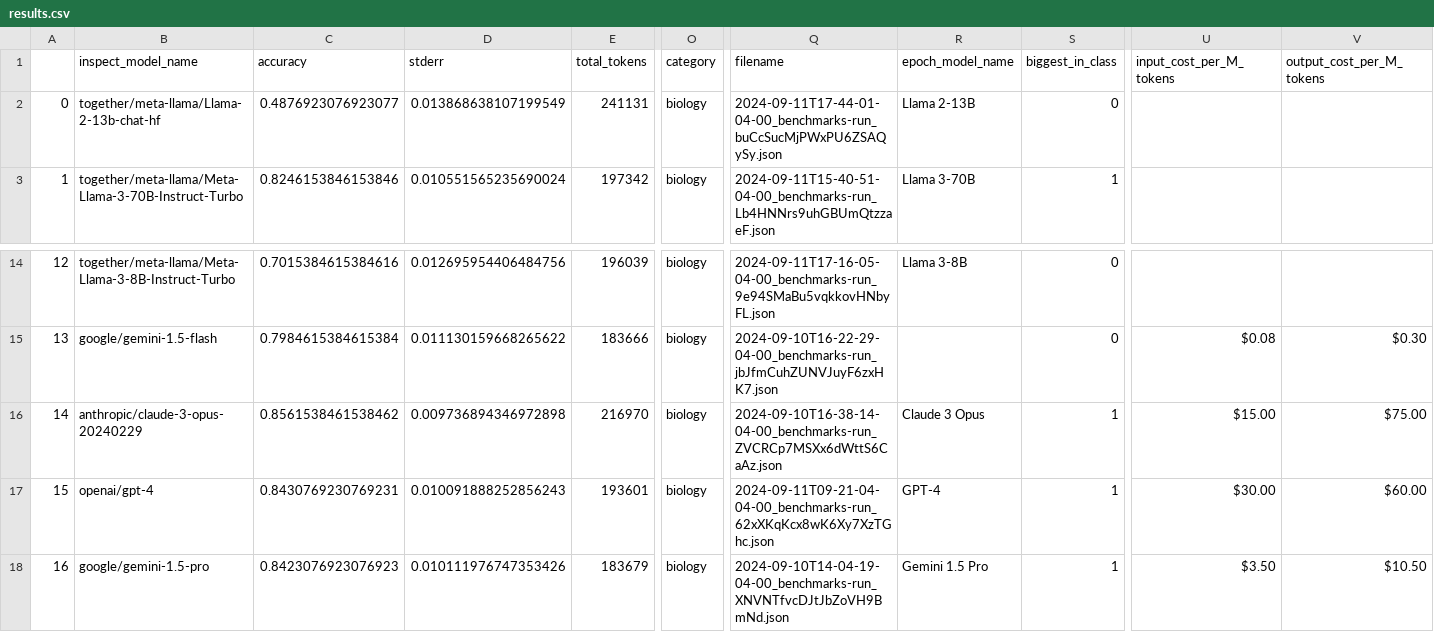
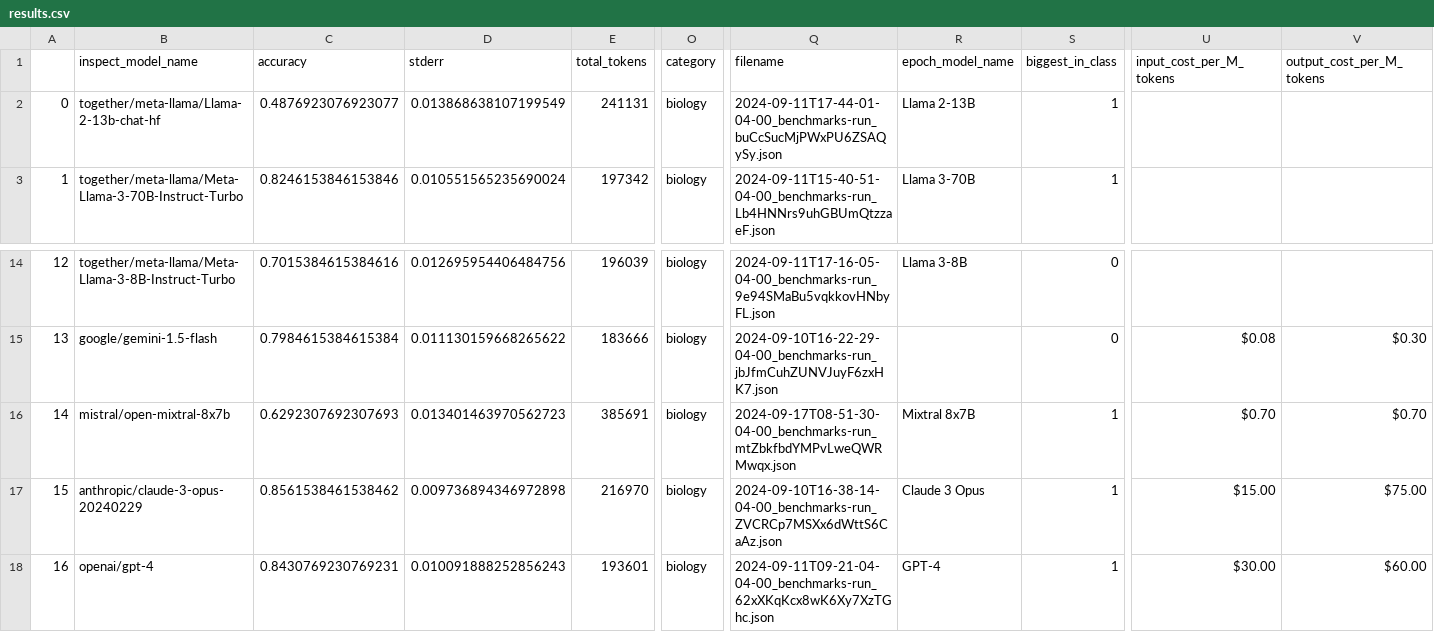
Before and after one commit to lennijusten/biology-benchmarks, a CSV file: results/mmlu-biology-no-rag/results.csv, drawn as a sheet; only a part is shown, gaps mark what is left out; the shorter side is filled out with more unchanged rows; addresses are those after the commit; rows hold the shown columns only; the diff names each change by its address in the sheet, - before the commit and + after, or states it on an @@ line.

Commit message:
update results

```diff
--- a/results/mmlu-biology-no-rag/results.csv
+++ b/results/mmlu-biology-no-rag/results.csv
-S2 (biggest_in_class): 0
+S2 (biggest_in_class): 1
+row 16: 14 | mistral/open-mixtral-8x7b | 0.6292307692307693 | 0.013401463970562723 | 385691 | biology | 2024-09-17T08-51-30-04-00_benchmarks-run_mtZbkfbdYMPvLweQWRMwqx.json | Mixtral 8x7B | 1 | $0.70 | $0.70
@@ column A renumbered from row 17 down @@
```
Also changed, not shown: 13 other files.
